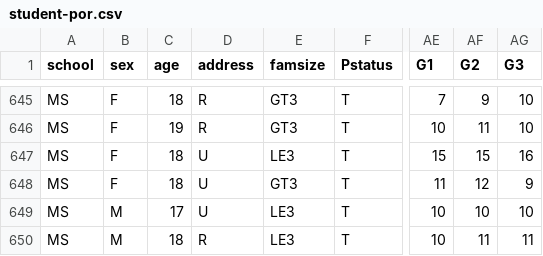
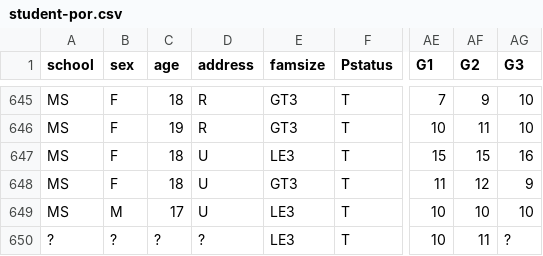
Before and after one commit to matheuscr30/UFU, a CSV file: TEIA/Pratica2/student-por.csv, drawn as a sheet; only a part is shown, gaps mark what is left out; the diff names each change by its address in the sheet, - before the commit and + after, or states it on an @@ line.

```diff
--- a/TEIA/Pratica2/student-por.csv
+++ b/TEIA/Pratica2/student-por.csv
-A650 (school): MS
+A650 (school): ?
-B650 (sex): M
+B650 (sex): ?
-C650 (age): 18
+C650 (age): ?
-D650 (address): R
+D650 (address): ?
-AG650 (G3): 11
+AG650 (G3): ?
```
Also changed, not shown: 3 other files.
